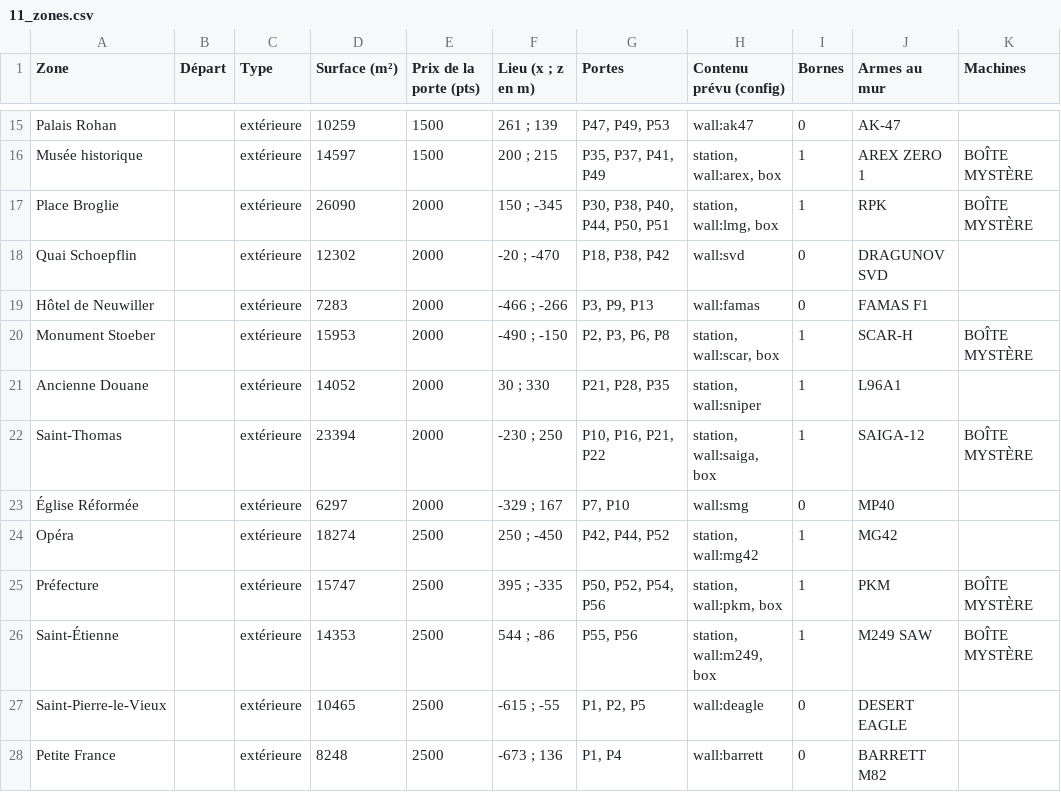
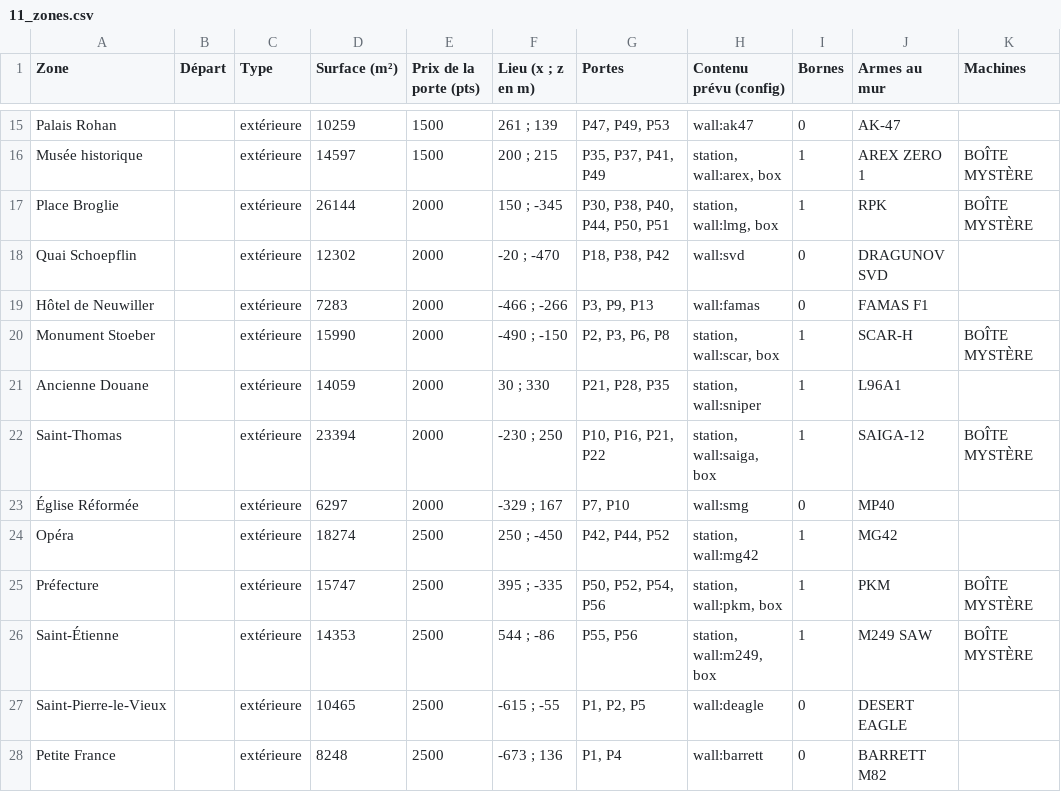
Before and after one commit to davideneco/zombie-survival, a CSV file: docs/csv/11_zones.csv, drawn as a sheet; only a part is shown, gaps mark what is left out.

```diff
--- a/docs/csv/11_zones.csv
+++ b/docs/csv/11_zones.csv
@@ -16,7 +16,7 @@ Palais Rohan;;extérieure;10259;1500;"261 ; 139";P47, P49, P53;wall:ak47;0;AK-47
 Musée historique;;extérieure;14597;1500;"200 ; 215";P35, P37, P41, P49;station, wall:arex, box;1;AREX ZERO 1;BOÎTE MYSTÈRE
-Place Broglie;;extérieure;26090;2000;"150 ; -345";P30, P38, P40, P44, P50, P51;station, wall:lmg, box;1;RPK;BOÎTE MYSTÈRE
+Place Broglie;;extérieure;26144;2000;"150 ; -345";P30, P38, P40, P44, P50, P51;station, wall:lmg, box;1;RPK;BOÎTE MYSTÈRE
 Quai Schoepflin;;extérieure;12302;2000;"-20 ; -470";P18, P38, P42;wall:svd;0;DRAGUNOV SVD;
 Hôtel de Neuwiller;;extérieure;7283;2000;"-466 ; -266";P3, P9, P13;wall:famas;0;FAMAS F1;
-Monument Stoeber;;extérieure;15953;2000;"-490 ; -150";P2, P3, P6, P8;station, wall:scar, box;1;SCAR-H;BOÎTE MYSTÈRE
-Ancienne Douane;;extérieure;14052;2000;"30 ; 330";P21, P28, P35;station, wall:sniper;1;L96A1;
+Monument Stoeber;;extérieure;15990;2000;"-490 ; -150";P2, P3, P6, P8;station, wall:scar, box;1;SCAR-H;BOÎTE MYSTÈRE
+Ancienne Douane;;extérieure;14059;2000;"30 ; 330";P21, P28, P35;station, wall:sniper;1;L96A1;
 Saint-Thomas;;extérieure;23394;2000;"-230 ; 250";P10, P16, P21, P22;station, wall:saiga, box;1;SAIGA-12;BOÎTE MYSTÈRE
```
Also changed, not shown: docs/csv/14_commandes.csv, 3 other files.
